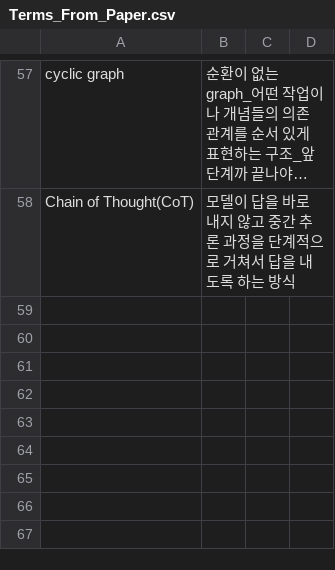
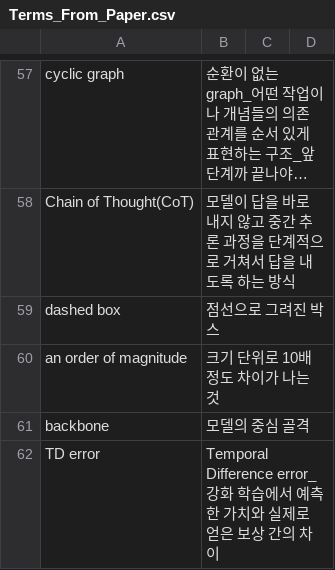
Before and after one commit to Jinsuwon/Paper_Study_Note, a CSV file: Terms_From_Paper.csv, drawn as a sheet; only a part is shown, gaps mark what is left out; long unchanged cells end in …; the diff names each change by its address in the sheet, - before the commit and + after, or states it on an @@ line.

```diff
--- a/Terms_From_Paper.csv
+++ b/Terms_From_Paper.csv
+row 59: dashed box | 점선으로 그려진 박스
+row 60: an order of magnitude | 크기 단위로 10배 정도 차이가 나는 것
+row 61: backbone | 모델의 중심 골격
+row 62: TD error | Temporal Difference error_강화 학습에서 예측한 가치와 실제로 얻은 보상 간의 차이
```
Also changed, not shown: Words_From_Papers.csv.
